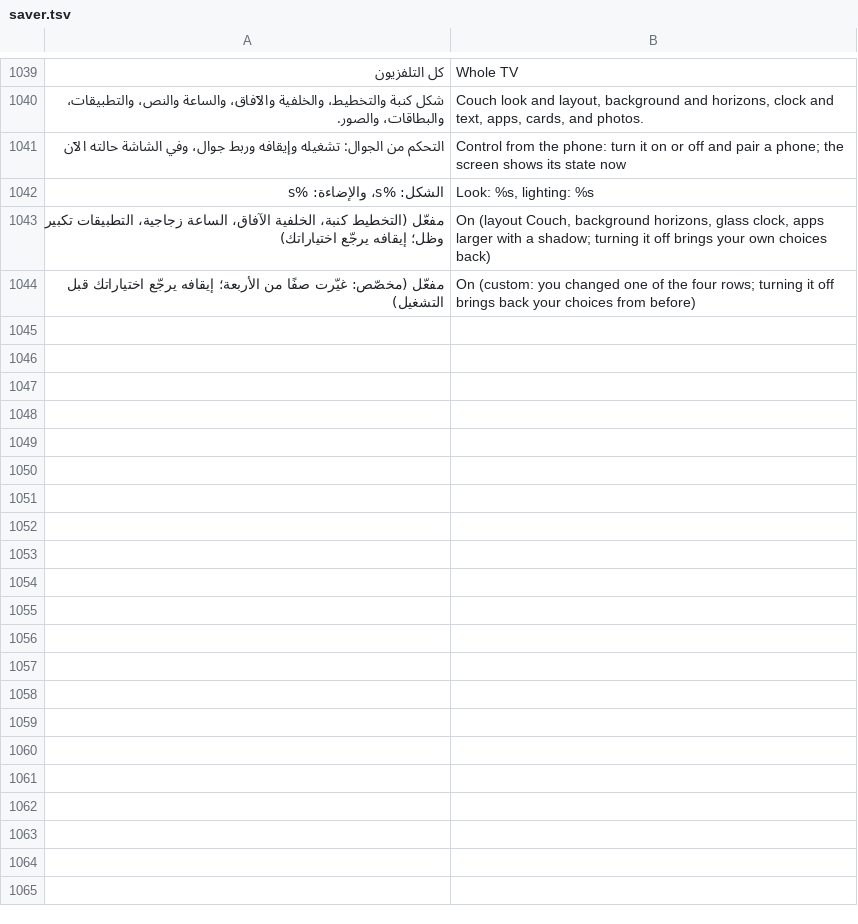
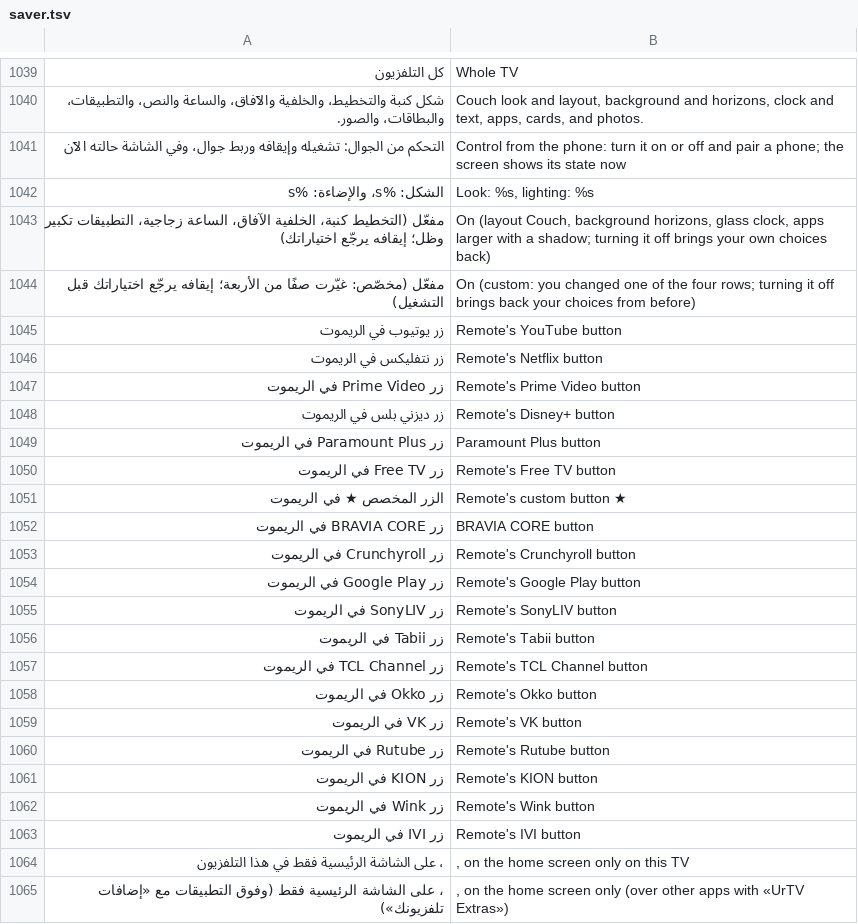
Before and after one commit to tshi-dev/UrTV, a TSV file: i18n/en/saver.tsv, drawn as a sheet; only a part is shown, gaps mark what is left out; the diff names each change by its address in the sheet, - before the commit and + after, or states it on an @@ line.

Commit message:
Based on PR #59 by 7odaifa-ab (Free My TV's MIT table): «أزرار الريموت», the app each remote app button opens, per brand
Ported onto 4.4, where the home has no accessibility service: over other apps the key filter is in «إضافات تلفزيونك»
(only while a button was given an app, never on TCL's Android 11; a default button passes untouched). On our home a chosen,
installed button is answered first and RemoteKeys stays as it was. Kids mode's hidden app opens nothing; behind the PIN the
home asks it, then opens the app. Xiaomi's burst is one press also after our home answered it. The row says
«على الشاشة الرئيسية فقط» without the add-on or on TCL's Android 11. Their tests kept, ours added.

```diff
--- a/i18n/en/saver.tsv
+++ b/i18n/en/saver.tsv
+row 1045: زر يوتيوب في الريموت | Remote's YouTube button
+row 1046: زر نتفليكس في الريموت | Remote's Netflix button
+row 1047: زر Prime Video في الريموت | Remote's Prime Video button
+row 1048: زر ديزني بلس في الريموت | Remote's Disney+ button
+row 1049: زر Paramount Plus في الريموت | Paramount Plus button
+row 1050: زر Free TV في الريموت | Remote's Free TV button
+row 1051: الزر المخصص ★ في الريموت | Remote's custom button ★
+row 1052: زر BRAVIA CORE في الريموت | BRAVIA CORE button
+row 1053: زر Crunchyroll في الريموت | Remote's Crunchyroll button
+row 1054: زر Google Play في الريموت | Remote's Google Play button
+row 1055: زر SonyLIV في الريموت | Remote's SonyLIV button
+row 1056: زر Tabii في الريموت | Remote's Tabii button
+row 1057: زر TCL Channel في الريموت | Remote's TCL Channel button
+row 1058: زر Okko في الريموت | Remote's Okko button
+row 1059: زر VK في الريموت | Remote's VK button
+row 1060: زر Rutube في الريموت | Remote's Rutube button
+row 1061: زر KION في الريموت | Remote's KION button
+row 1062: زر Wink في الريموت | Remote's Wink button
+row 1063: زر IVI في الريموت | Remote's IVI button
+row 1064: ، على الشاشة الرئيسية فقط في هذا التلفزيون | , on the home screen only on this TV
+row 1065: ، على الشاشة الرئيسية فقط (وفوق التطبيقات مع «إضافات تلفزيونك») | , on the home screen only (over other apps with «UrTV Extras»)
```
Also changed, not shown: 35 other files.
